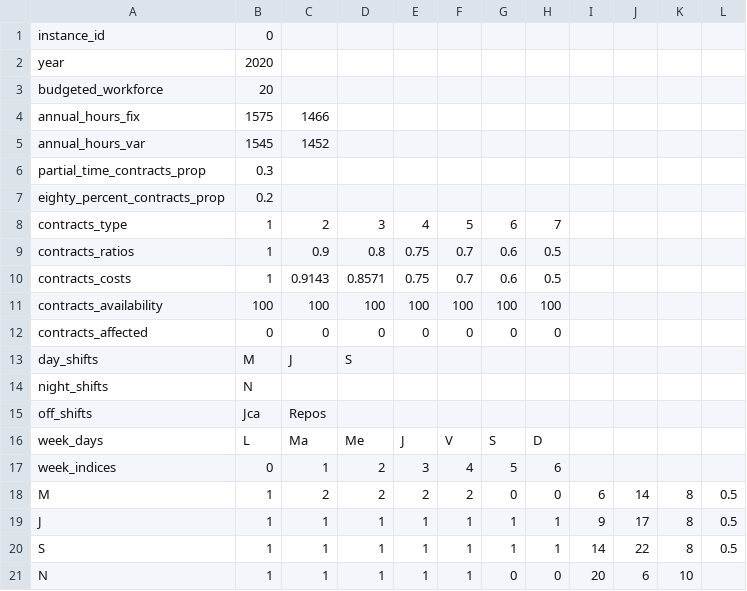
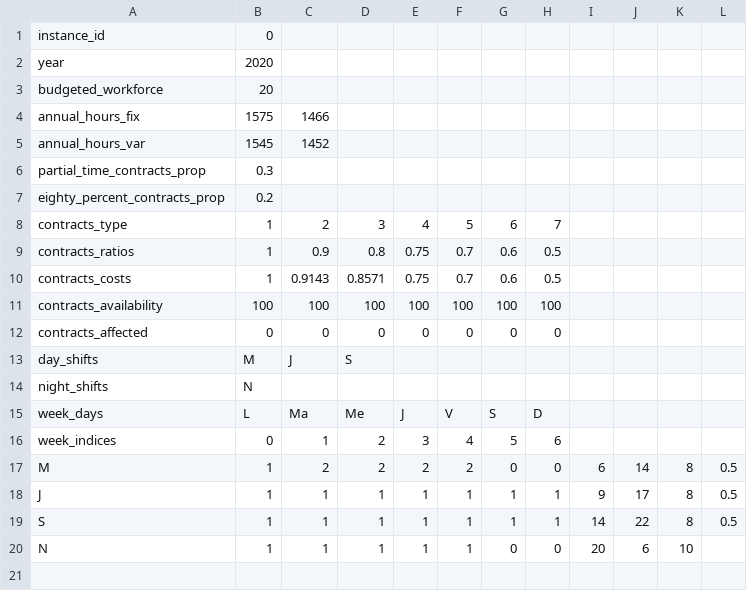
Before and after one commit to varasterix/CADOR, a CSV file: data/planning_data_file_0.csv, drawn as a sheet.

```diff
--- a/data/planning_data_file_0.csv
+++ b/data/planning_data_file_0.csv
@@ -14,3 +14,2 @@ day_shifts;M;J;S;;;;;;;;
 night_shifts;N;;;;;;;;;;
-off_shifts;Jca;Repos;;;;;;;;;
 week_days;L;Ma;Me;J;V;S;D;;;;
```
Also changed, not shown: data/planning_data_file_exam.csv, res/work_cycles_exam.csv, 10 other files.
